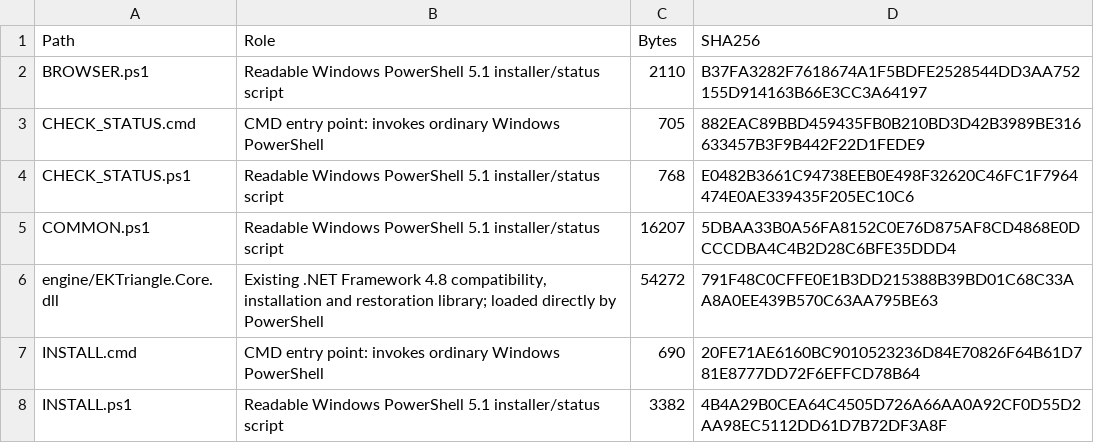
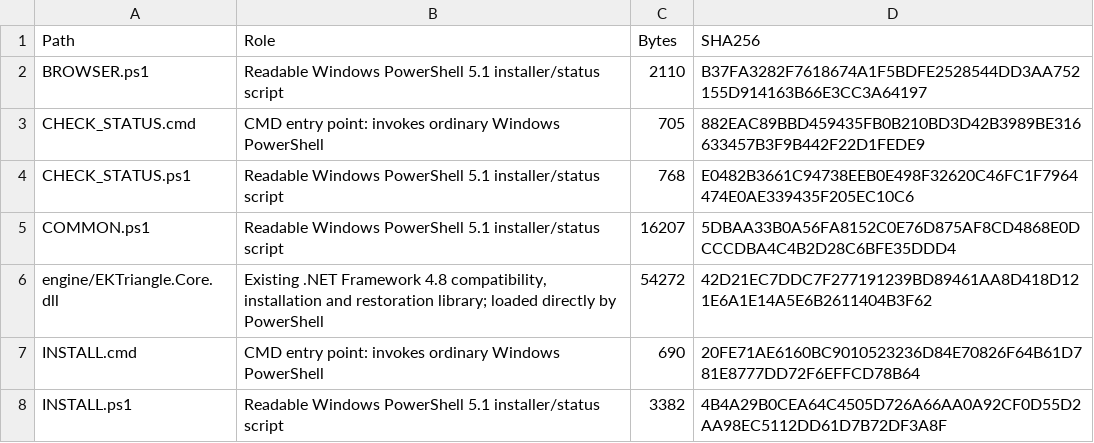
Before and after one commit to shiduchim/livesite, a CSV file: release/simple/1.0.1/CODE-INVENTORY.csv, drawn as a sheet; only a part is shown.

```diff
--- a/release/simple/1.0.1/CODE-INVENTORY.csv
+++ b/release/simple/1.0.1/CODE-INVENTORY.csv
@@ -5,3 +5,3 @@
 "COMMON.ps1","Readable Windows PowerShell 5.1 installer/status script","16207","5DBAA33B0A56FA8152C0E76D875AF8CD4868E0DCCCDBA4C4B2D28C6BFE35DDD4"
-"engine/EKTriangle.Core.dll","Existing .NET Framework 4.8 compatibility, installation and restoration library; loaded directly by PowerShell","54272","791F48C0CFFE0E1B3DD215388B39BD01C68C33AA8A0EE439B570C63AA795BE63"
+"engine/EKTriangle.Core.dll","Existing .NET Framework 4.8 compatibility, installation and restoration library; loaded directly by PowerShell","54272","42D21EC7DDC7F277191239BD89461AA8D418D121E6A1E14A5E6B2611404B3F62"
 "INSTALL.cmd","CMD entry point: invokes ordinary Windows PowerShell","690","20FE71AE6160BC9010523236D84E70826F64B61D781E8777DD72F6EFFCD78B64"
```
Also changed, not shown: 3 other files.
